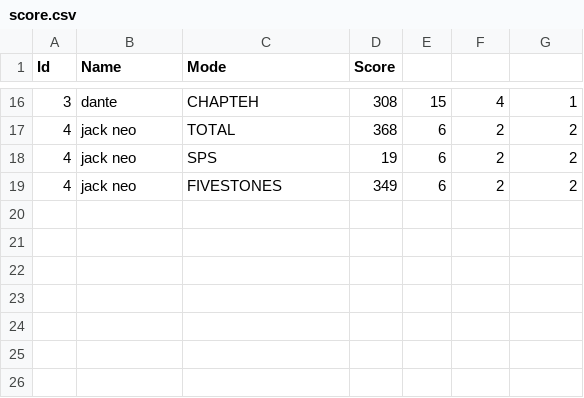
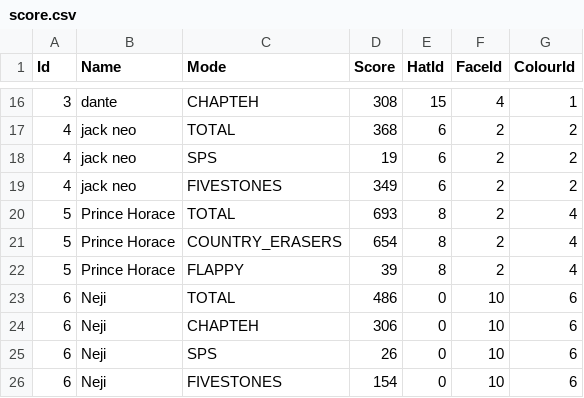
Before and after one commit to lolmasterdeluxe/TTSH_FYP_FINAL, a CSV file: Assets/CSV/score.csv, drawn as a sheet; only a part is shown, gaps mark what is left out; the diff names each change by its address in the sheet, - before the commit and + after, or states it on an @@ line.

```diff
--- a/Assets/CSV/score.csv
+++ b/Assets/CSV/score.csv
-E1: (empty)
+E1: HatId
-F1: (empty)
+F1: FaceId
-G1: (empty)
+G1: ColourId
+row 20: 5 | Prince Horace | TOTAL | 693 | 8 | 2 | 4
+row 21: 5 | Prince Horace | COUNTRY_ERASERS | 654 | 8 | 2 | 4
+row 22: 5 | Prince Horace | FLAPPY | 39 | 8 | 2 | 4
+row 23: 6 | Neji | TOTAL | 486 | 0 | 10 | 6
+row 24: 6 | Neji | CHAPTEH | 306 | 0 | 10 | 6
+row 25: 6 | Neji | SPS | 26 | 0 | 10 | 6
+row 26: 6 | Neji | FIVESTONES | 154 | 0 | 10 | 6
```
Also changed, not shown: 5 other files.
